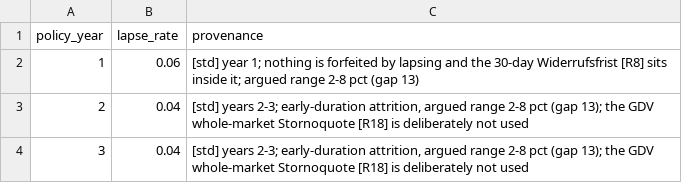
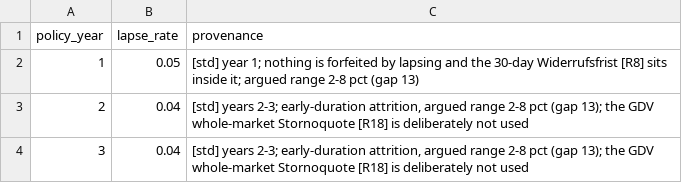
Before and after one commit to Degelmann-Solutions/delib-history, a CSV file: risikolebensversicherung/lapse_table.csv, drawn as a sheet; only a part is shown.

Commit message:
Lower the lapse rate of policy year 1 from 0.06 to 0.05
A parameter change: one value of lapse_table.csv. The result hash moves
from 215f0fac... to d9b5334a...; the pinned hashes of the table and of the
result are updated.

```diff
--- a/risikolebensversicherung/lapse_table.csv
+++ b/risikolebensversicherung/lapse_table.csv
@@ -1,3 +1,3 @@
 policy_year,lapse_rate,provenance
-1,0.06,[std] year 1; nothing is forfeited by lapsing and the 30-day Widerrufsfrist [R8] sits inside it; argued range 2-8 pct (gap 13)
+1,0.05,[std] year 1; nothing is forfeited by lapsing and the 30-day Widerrufsfrist [R8] sits inside it; argued range 2-8 pct (gap 13)
 2,0.04,"[std] years 2-3; early-duration attrition, argued range 2-8 pct (gap 13); the GDV whole-market Stornoquote [R18] is deliberately not used"
```
Also changed, not shown: 1 other file.
